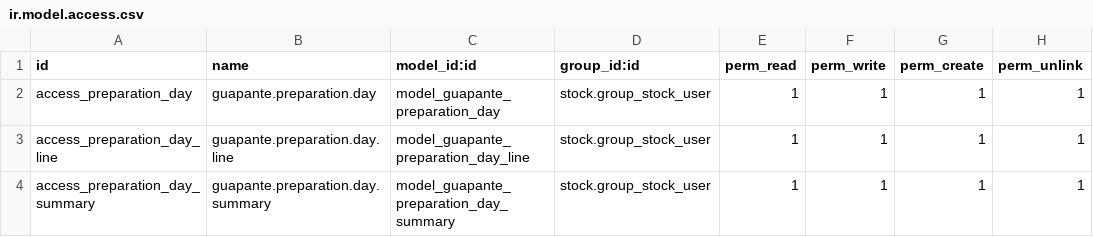
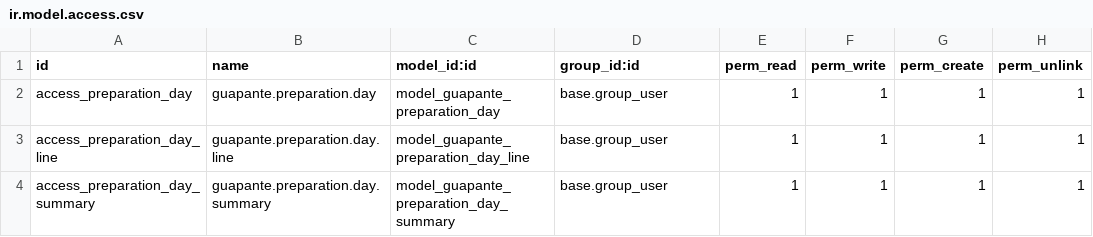
Before and after one commit to davidhdzara/guapante, a CSV file: theme_guapante/security/ir.model.access.csv, drawn as a sheet.

```diff
--- a/theme_guapante/security/ir.model.access.csv
+++ b/theme_guapante/security/ir.model.access.csv
@@ -1,4 +1,4 @@
 id,name,model_id:id,group_id:id,perm_read,perm_write,perm_create,perm_unlink
-access_preparation_day,guapante.preparation.day,model_guapante_preparation_day,stock.group_stock_user,1,1,1,1
-access_preparation_day_line,guapante.preparation.day.line,model_guapante_preparation_day_line,stock.group_stock_user,1,1,1,1
-access_preparation_day_summary,guapante.preparation.day.summary,model_guapante_preparation_day_summary,stock.group_stock_user,1,1,1,1
+access_preparation_day,guapante.preparation.day,model_guapante_preparation_day,base.group_user,1,1,1,1
+access_preparation_day_line,guapante.preparation.day.line,model_guapante_preparation_day_line,base.group_user,1,1,1,1
+access_preparation_day_summary,guapante.preparation.day.summary,model_guapante_preparation_day_summary,base.group_user,1,1,1,1
```
Also changed, not shown: 2 other files.
